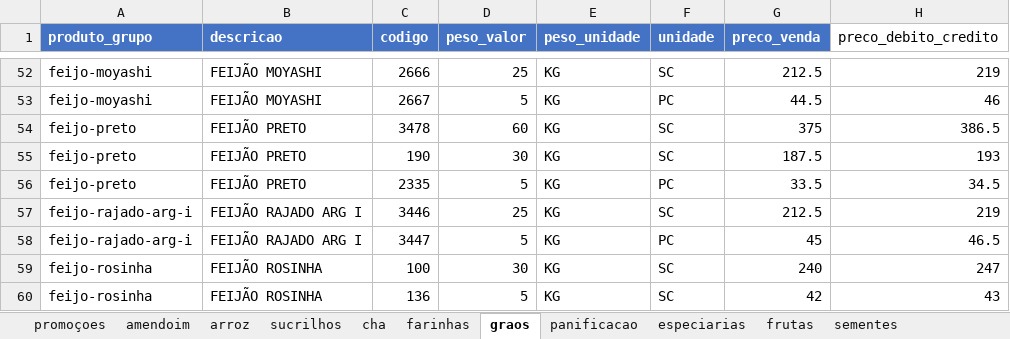
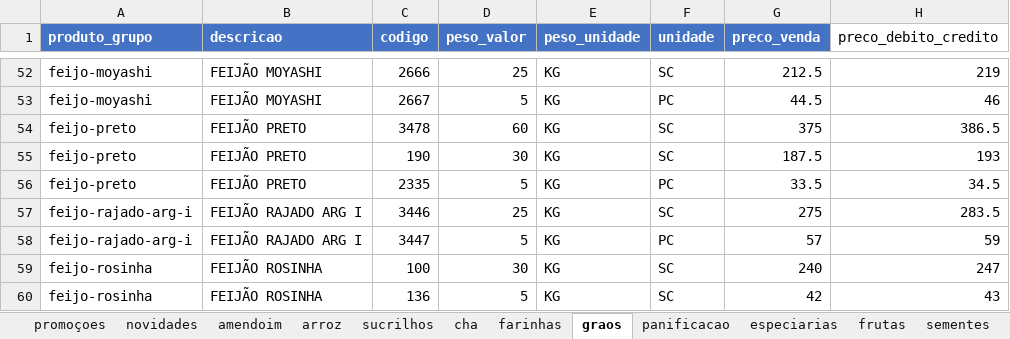
Before and after one commit to MuriloBastos6/produtos-libanes, an Excel workbook: data/ProdutosFomatodosLibanes.xlsx, sheet graos, drawn as a sheet; only a part is shown, gaps mark what is left out; values as stored, in another font and other column widths than the file's, no borders; the diff names each change by its address in the sheet, - before the commit and + after, or states it on an @@ line.

```diff
--- a/data/ProdutosFomatodosLibanes.xlsx (sheet graos)
+++ b/data/ProdutosFomatodosLibanes.xlsx (sheet graos)
+sheet tab: novidades
-G57 (preco_venda): 212.5
+G57 (preco_venda): 275
-H57 (preco_debito_credito): 219
+H57 (preco_debito_credito): 283.5
-G58 (preco_venda): 45
+G58 (preco_venda): 57
-H58 (preco_debito_credito): 46.5
+H58 (preco_debito_credito): 59
```
Also changed, not shown: sheet doces, sheet promoçoes, sheet frutas, other sheet tabs, 36 other files.
